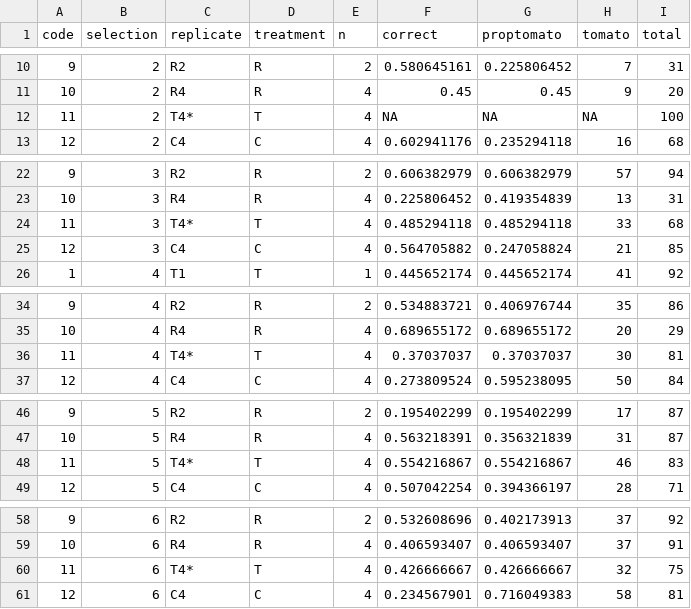
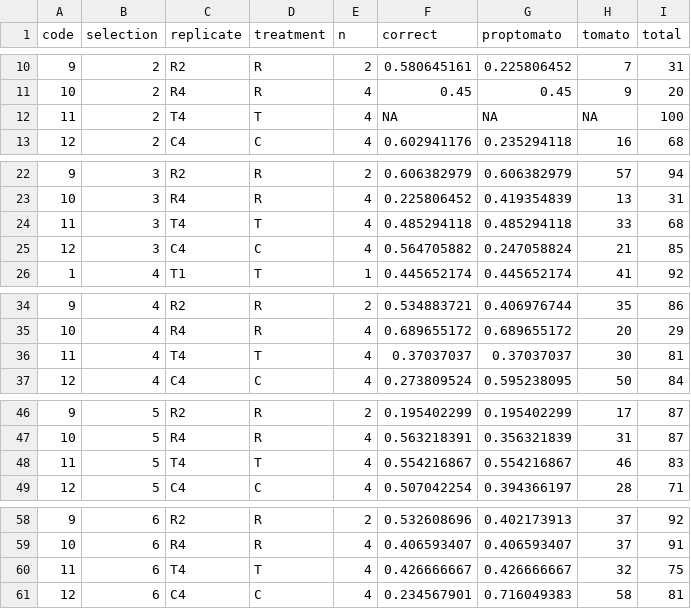
Before and after one commit to fremorti/Trapped-by-habitat-choice, a CSV file: choice.csv, drawn as a sheet; only a part is shown, gaps mark what is left out; the diff covers the shown part only.

Commit message:
Update choice.csv
cleaned up

```diff
--- a/choice.csv
+++ b/choice.csv
@@ -11,3 +11,3 @@
 10,2,R4,R,4,0.45,0.45,9,20
-11,2,T4*,T,4,NA,NA,NA,100
+11,2,T4,T,4,NA,NA,NA,100
 12,2,C4,C,4,0.602941176,0.235294118,16,68
@@ -23,3 +23,3 @@
 10,3,R4,R,4,0.225806452,0.419354839,13,31
-11,3,T4*,T,4,0.485294118,0.485294118,33,68
+11,3,T4,T,4,0.485294118,0.485294118,33,68
 12,3,C4,C,4,0.564705882,0.247058824,21,85
@@ -35,3 +35,3 @@
 10,4,R4,R,4,0.689655172,0.689655172,20,29
-11,4,T4*,T,4,0.37037037,0.37037037,30,81
+11,4,T4,T,4,0.37037037,0.37037037,30,81
 12,4,C4,C,4,0.273809524,0.595238095,50,84
@@ -47,3 +47,3 @@
 10,5,R4,R,4,0.563218391,0.356321839,31,87
-11,5,T4*,T,4,0.554216867,0.554216867,46,83
+11,5,T4,T,4,0.554216867,0.554216867,46,83
 12,5,C4,C,4,0.507042254,0.394366197,28,71
@@ -59,3 +59,3 @@
 10,6,R4,R,4,0.406593407,0.406593407,37,91
-11,6,T4*,T,4,0.426666667,0.426666667,32,75
+11,6,T4,T,4,0.426666667,0.426666667,32,75
 12,6,C4,C,4,0.234567901,0.716049383,58,81
```
Also changed, not shown: 4 edited cells elsewhere in this file.
